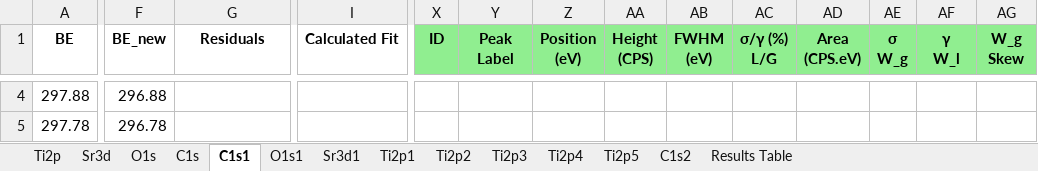
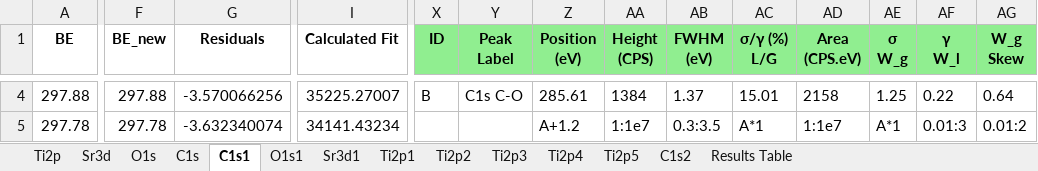
Before and after one commit to KherveFitting/KherveFitting, an Excel workbook: DATA/UKSAF/STO.xlsx, sheet C1s1, drawn as a sheet; only a part is shown, gaps mark what is left out; values as stored, in another font and other column widths than the file's, no borders; charts and pictures not drawn; the diff covers the shown part only; the diff names each change by its address in the sheet, - before the commit and + after, or states it on an @@ line.

```diff
--- a/DATA/UKSAF/STO.xlsx (sheet C1s1)
+++ b/DATA/UKSAF/STO.xlsx (sheet C1s1)
-F4 (BE_new): 296.88
+F4 (BE_new): 297.88
-G4 (Residuals): (empty)
+G4 (Residuals): -3.570066256
-I4 (Calculated Fit): (empty)
+I4 (Calculated Fit): 35225.27007
-X4 (ID): (empty)
+X4 (ID): B
-Y4 (Peak Label): (empty)
+Y4 (Peak Label): C1s C-O
-Z4 (Position (eV)): (empty)
+Z4 (Position (eV)): 285.61
-AA4 (Height (CPS)): (empty)
+AA4 (Height (CPS)): 1384
-AB4 (FWHM (eV)): (empty)
+AB4 (FWHM (eV)): 1.37
-AC4 (σ/γ (%) L/G): (empty)
+AC4 (σ/γ (%) L/G): 15.01
-AD4 (Area (CPS.eV)): (empty)
+AD4 (Area (CPS.eV)): 2158
-AE4 (σ W_g): (empty)
+AE4 (σ W_g): 1.25
-AF4 (γ W_l): (empty)
+AF4 (γ W_l): 0.22
-AG4 (W_g Skew): (empty)
+AG4 (W_g Skew): 0.64
-F5 (BE_new): 296.78
+F5 (BE_new): 297.78
-G5 (Residuals): (empty)
+G5 (Residuals): -3.632340074
-I5 (Calculated Fit): (empty)
+I5 (Calculated Fit): 34141.43234
-Z5 (Position (eV)): (empty)
+Z5 (Position (eV)): A+1.2
-AA5 (Height (CPS)): (empty)
+AA5 (Height (CPS)): 1:1e7
-AB5 (FWHM (eV)): (empty)
+AB5 (FWHM (eV)): 0.3:3.5
-AC5 (σ/γ (%) L/G): (empty)
+AC5 (σ/γ (%) L/G): A*1
-AD5 (Area (CPS.eV)): (empty)
+AD5 (Area (CPS.eV)): 1:1e7
-AE5 (σ W_g): (empty)
+AE5 (σ W_g): A*1
-AF5 (γ W_l): (empty)
+AF5 (γ W_l): 0.01:3
-AG5 (W_g Skew): (empty)
+AG5 (W_g Skew): 0.01:2
```
Also changed, not shown: 737 edited cells elsewhere in this sheet, sheet C1s, charts or pictures, 2 other files.
